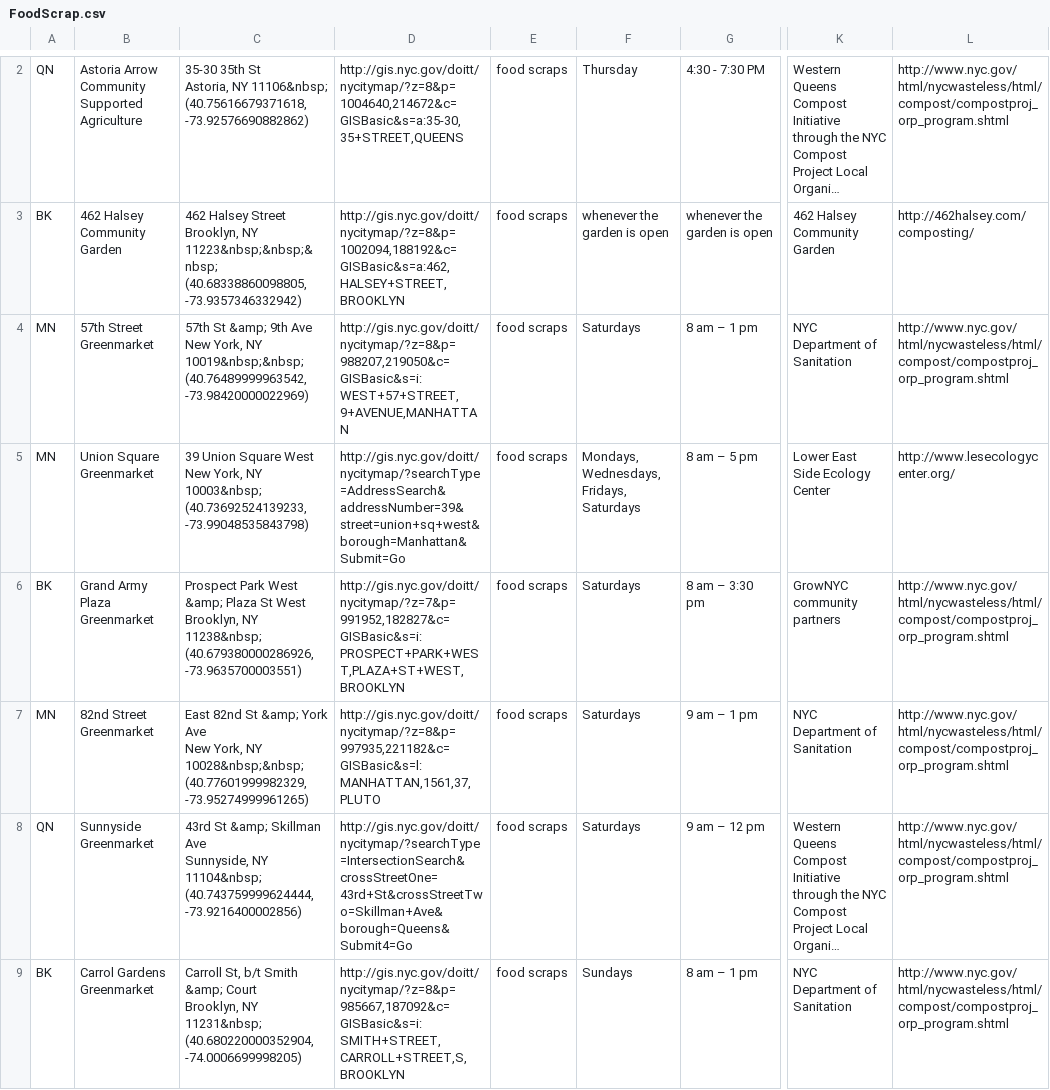
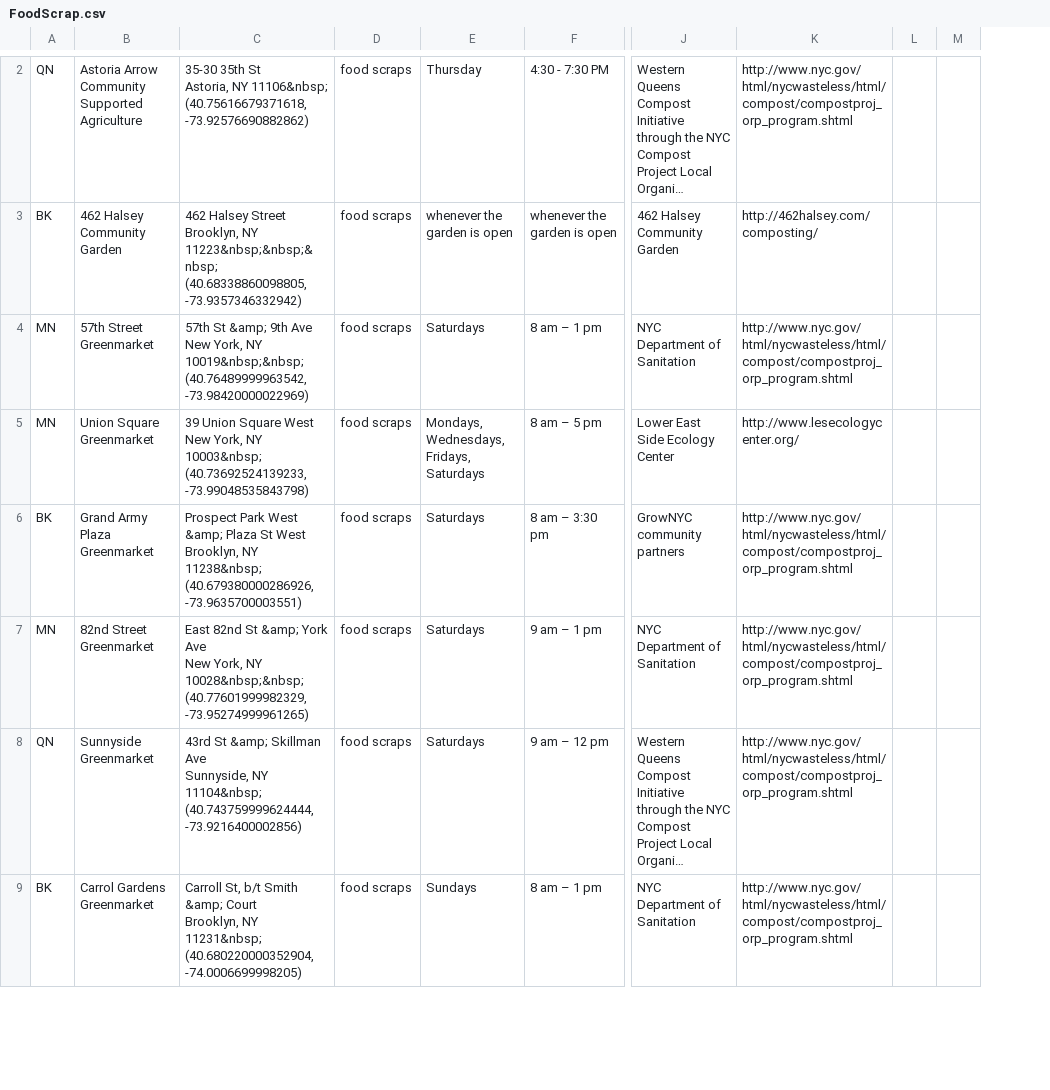
Before and after one commit to kristinlin/JAKS, a CSV file: Database/FoodScrap.csv, drawn as a sheet; only a part is shown, gaps mark what is left out; long unchanged cells end in …; removed rows and columns are numbered as before the commit, all else as after; the diff covers the shown part only; the diff names each change by its address in the sheet, - before the commit and + after, or states it on an @@ line.

```diff
--- a/Database/FoodScrap.csv
+++ b/Database/FoodScrap.csv
-column D, rows 2-9: http://gis.nyc.gov/doitt/nycitymap/?z=8&p=1004640,214672&c=GISBasic&s=a:35-30,35+STREET,QUEENS | http://gis.nyc.gov/doitt/nycitymap/?z=8&p=1002094,188192&c=GISBasic&s=a:462,HALSEY+STREET,BROOKLYN | http://gis.nyc.gov/doitt/nycitymap/?z=8&p=988207,219050&c=GISBasic&s=i:WEST+57+STREET,9+AVENUE,MANHATTAN | http://gis.nyc.gov/doitt/nycitymap/?searchType=AddressSearch&addressNumber=39&street=union+sq+west&borough=Manhattan&Submit=Go | http://gis.nyc.gov/doitt/nycitymap/?z=7&p=991952,182827&c=GISBasic&s=i:PROSPECT+PARK+WEST,PLAZA+ST+WEST,BROOKLYN | http://gis.nyc.gov/doitt/nycitymap/?z=8&p=997935,221182&c=GISBasic&s=l:MANHATTAN,1561,37,PLUTO | http://gis.nyc.gov/doitt/nycitymap/?searchType=IntersectionSearch&crossStreetOne=43rd+St&crossStreetTwo=Skillman+Ave&borough=Queens&Submit4=Go | http://gis.nyc.gov/doitt/nycitymap/?z=8&p=985667,187092&c=GISBasic&s=i:SMITH+STREET,CARROLL+STREET,S,BROOKLYN
+column L, empty
+column M, empty
```
Also changed, not shown: 1 added row, 1 removed row and 1 edited cell elsewhere in this file, 1 other file.
